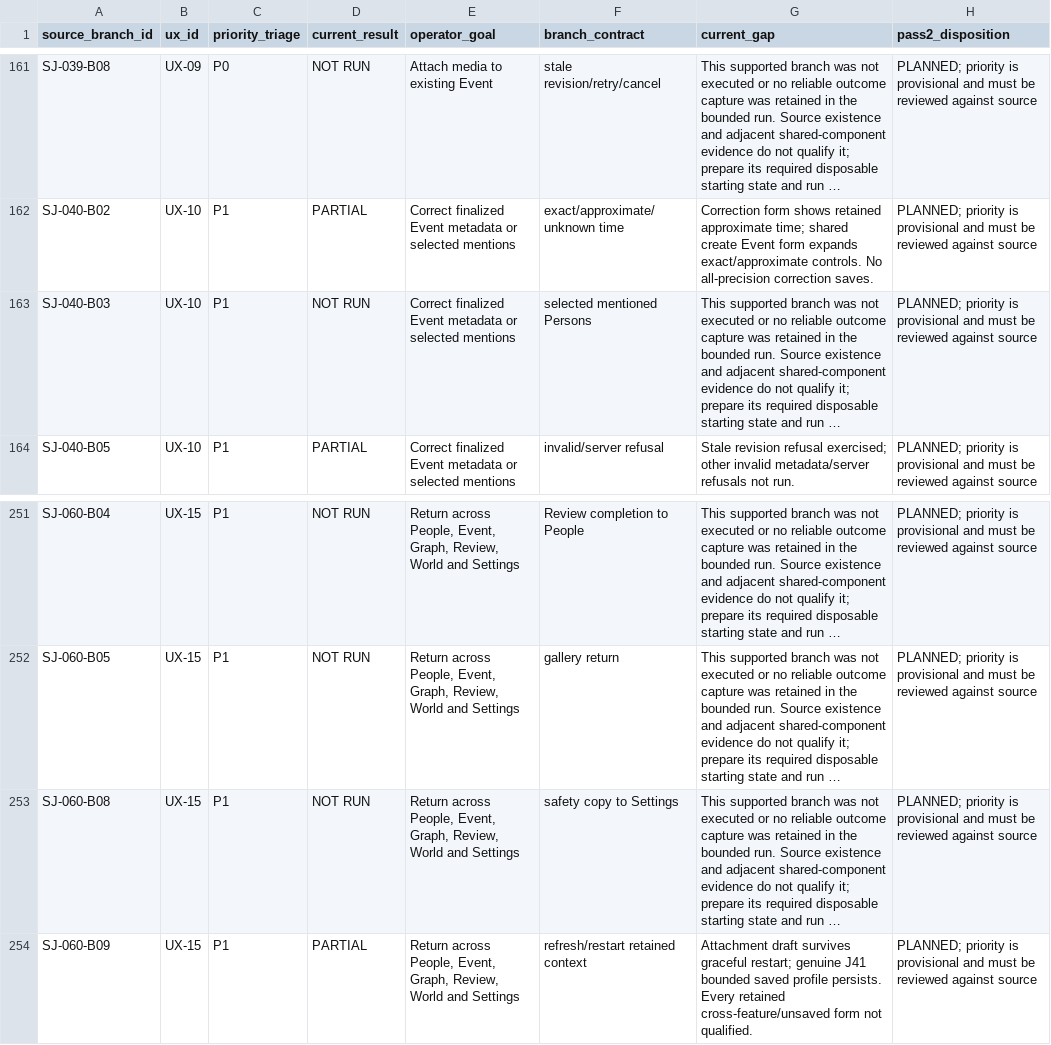
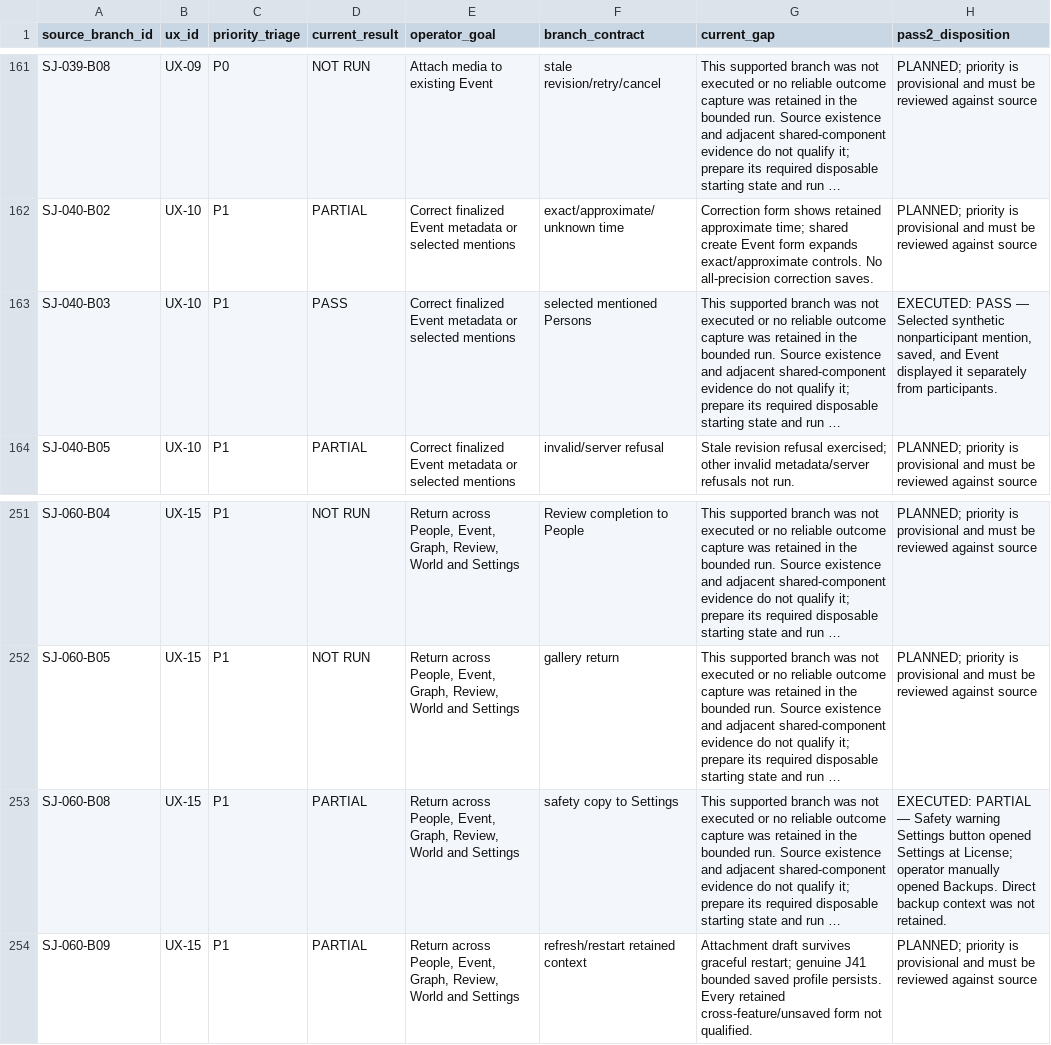
Before and after one commit to suraj-singh12/sentri-face-edge, a CSV file: audit-results/issue-6/pass2-execution-plan.csv, drawn as a sheet; only a part is shown, gaps mark what is left out; long unchanged cells end in …; the diff covers the shown part only; the diff names each change by its address in the sheet, - before the commit and + after, or states it on an @@ line.

```diff
--- a/audit-results/issue-6/pass2-execution-plan.csv
+++ b/audit-results/issue-6/pass2-execution-plan.csv
-D163 (current_result): NOT RUN
+D163 (current_result): PASS
-H163 (pass2_disposition): PLANNED; priority is provisional and must be reviewed against source
+H163 (pass2_disposition): EXECUTED: PASS — Selected synthetic nonparticipant mention, saved, and Event displayed it separately from participants.
-D253 (current_result): NOT RUN
+D253 (current_result): PARTIAL
-H253 (pass2_disposition): PLANNED; priority is provisional and must be reviewed against source
+H253 (pass2_disposition): EXECUTED: PARTIAL — Safety warning Settings button opened Settings at License; operator manually opened Backups. Direct backup context was not retained.
```
Also changed, not shown: 25 edited cells elsewhere in this file, audit-results/issue-6/branch-coverage.csv, audit-results/issue-6/captured-overlays.csv, 57 other files.
